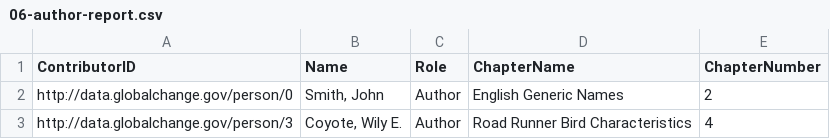
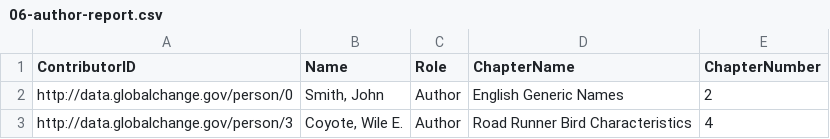
Before and after one commit to USGCRP/gcis-ontology, a CSV file: t/results/06-author-report.csv, drawn as a sheet.

Commit message:
Wile!

```diff
--- a/t/results/06-author-report.csv
+++ b/t/results/06-author-report.csv
@@ -2,2 +2,2 @@ ContributorID,Name,Role,ChapterName,ChapterNumber
 http://data.globalchange.gov/person/0,"Smith, John",Author,English Generic Names,2
-http://data.globalchange.gov/person/3,"Coyote, Wily E.",Author,Road Runner Bird Characteristics,4
+http://data.globalchange.gov/person/3,"Coyote, Wile E.",Author,Road Runner Bird Characteristics,4
```
